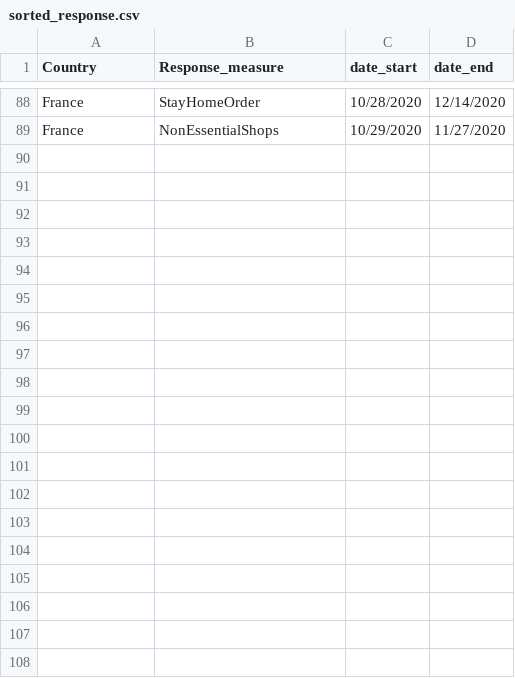
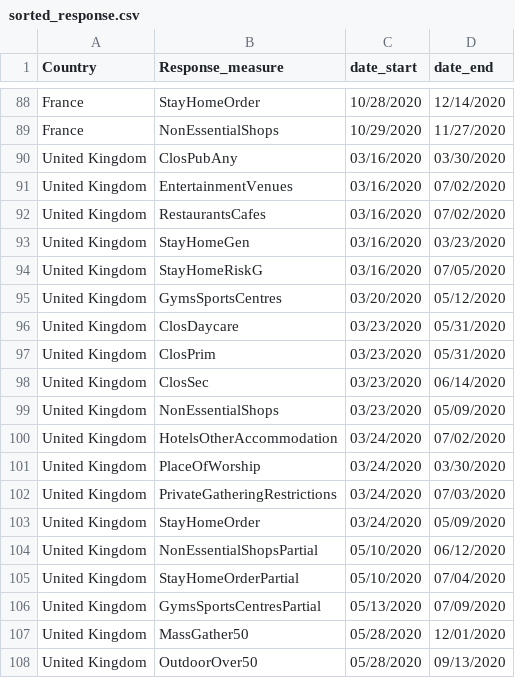
Before and after one commit to AIndian/Covid-19-international, a CSV file: Data Cleaning/sorted_response.csv (was Data Visual/sorted_response.csv), drawn as a sheet; only a part is shown, gaps mark what is left out; the diff covers the shown part only.

```diff
--- a/Data Visual/sorted_response.csv
+++ b/Data Cleaning/sorted_response.csv
@@ -89 +89,20 @@ France,StayHomeOrder,10/28/2020,12/14/2020
 France,NonEssentialShops,10/29/2020,11/27/2020
+United Kingdom,ClosPubAny,03/16/2020,03/30/2020
+United Kingdom,EntertainmentVenues,03/16/2020,07/02/2020
+United Kingdom,RestaurantsCafes,03/16/2020,07/02/2020
+United Kingdom,StayHomeGen,03/16/2020,03/23/2020
+United Kingdom,StayHomeRiskG,03/16/2020,07/05/2020
+United Kingdom,GymsSportsCentres,03/20/2020,05/12/2020
+United Kingdom,ClosDaycare,03/23/2020,05/31/2020
+United Kingdom,ClosPrim,03/23/2020,05/31/2020
+United Kingdom,ClosSec,03/23/2020,06/14/2020
+United Kingdom,NonEssentialShops,03/23/2020,05/09/2020
+United Kingdom,HotelsOtherAccommodation,03/24/2020,07/02/2020
+United Kingdom,PlaceOfWorship,03/24/2020,03/30/2020
+United Kingdom,PrivateGatheringRestrictions,03/24/2020,07/03/2020
+United Kingdom,StayHomeOrder,03/24/2020,05/09/2020
+United Kingdom,NonEssentialShopsPartial,05/10/2020,06/12/2020
+United Kingdom,StayHomeOrderPartial,05/10/2020,07/04/2020
+United Kingdom,GymsSportsCentresPartial,05/13/2020,07/09/2020
+United Kingdom,MassGather50,05/28/2020,12/01/2020
+United Kingdom,OutdoorOver50,05/28/2020,09/13/2020
```
Also changed, not shown: 22 added rows elsewhere in this file, 1 other file.
